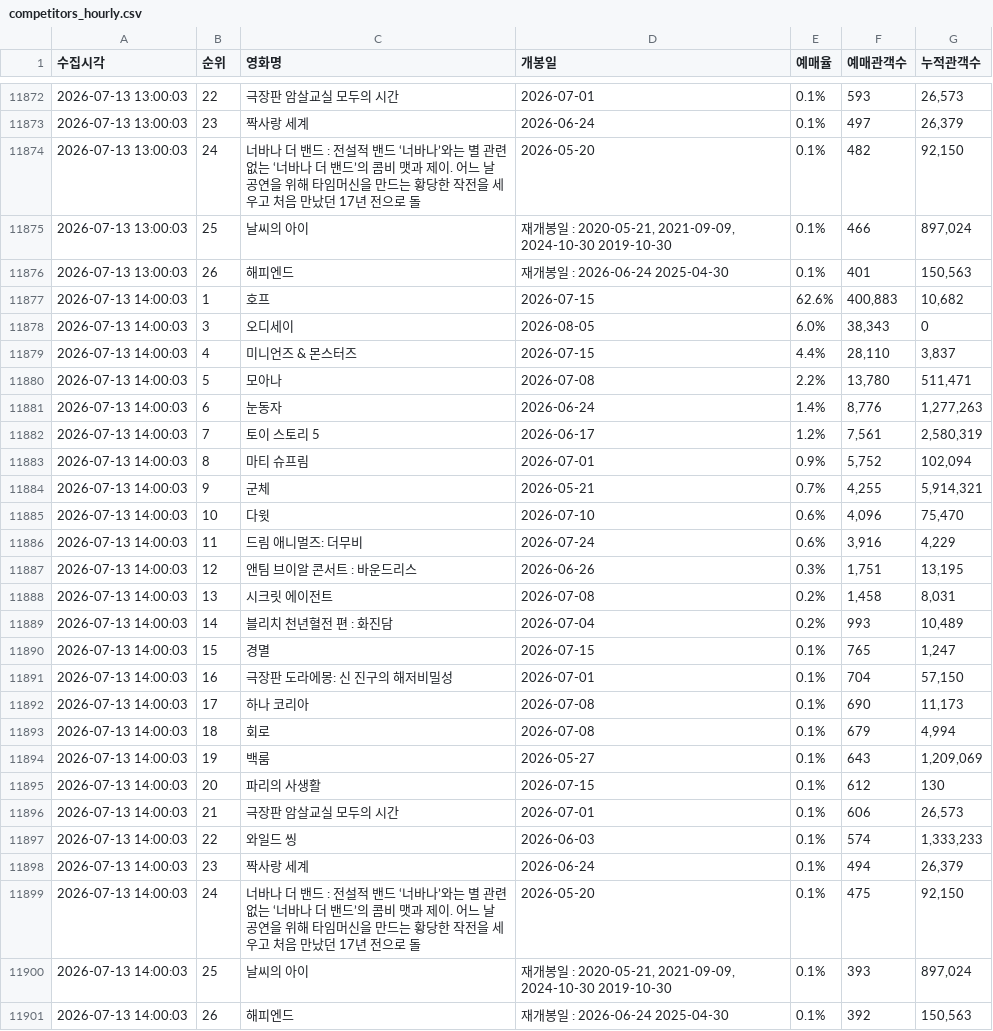
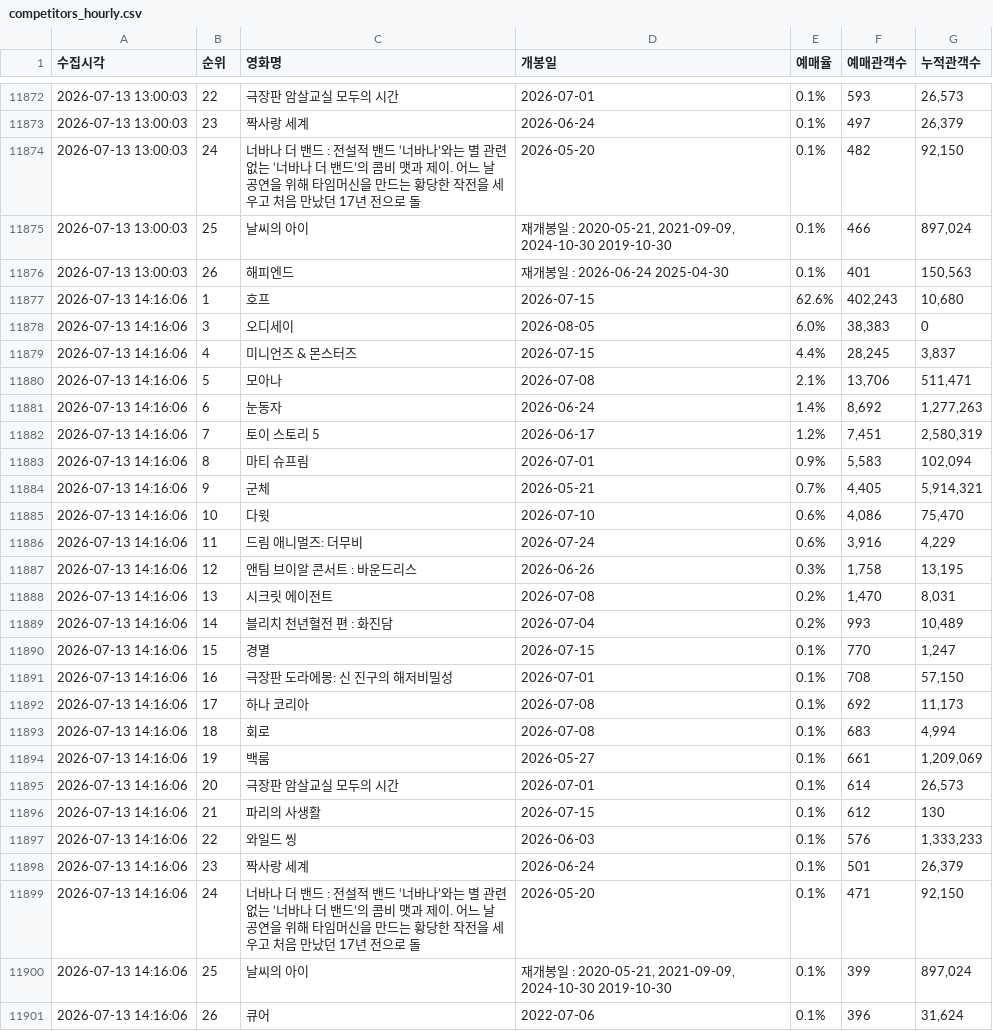
Before and after one commit to jaywhyyang/greenland2, a CSV file: competitors_hourly.csv, drawn as a sheet; only a part is shown, gaps mark what is left out.

Commit message:
data update 2026-07-13 14:45:02

```diff
--- a/competitors_hourly.csv
+++ b/competitors_hourly.csv
@@ -11876,26 +11876,26 @@
 2026-07-13 13:00:03,26,해피엔드,재개봉일 : 2026-06-24 2025-04-30,0.1%,401,"150,563"
-2026-07-13 14:00:03,1,호프,2026-07-15,62.6%,"400,883","10,682"
-2026-07-13 14:00:03,3,오디세이,2026-08-05,6.0%,"38,343",0
-2026-07-13 14:00:03,4,미니언즈 & 몬스터즈,2026-07-15,4.4%,"28,110","3,837"
-2026-07-13 14:00:03,5,모아나,2026-07-08,2.2%,"13,780","511,471"
-2026-07-13 14:00:03,6,눈동자,2026-06-24,1.4%,"8,776","1,277,263"
-2026-07-13 14:00:03,7,토이 스토리 5,2026-06-17,1.2%,"7,561","2,580,319"
-2026-07-13 14:00:03,8,마티 슈프림,2026-07-01,0.9%,"5,752","102,094"
-2026-07-13 14:00:03,9,군체,2026-05-21,0.7%,"4,255","5,914,321"
-2026-07-13 14:00:03,10,다윗,2026-07-10,0.6%,"4,096","75,470"
-2026-07-13 14:00:03,11,드림 애니멀즈: 더무비,2026-07-24,0.6%,"3,916","4,229"
-2026-07-13 14:00:03,12,앤팀 브이알 콘서트 : 바운드리스,2026-06-26,0.3%,"1,751","13,195"
-2026-07-13 14:00:03,13,시크릿 에이전트,2026-07-08,0.2%,"1,458","8,031"
-2026-07-13 14:00:03,14,블리치 천년혈전 편 : 화진담,2026-07-04,0.2%,993,"10,489"
-2026-07-13 14:00:03,15,경멸,2026-07-15,0.1%,765,"1,247"
-2026-07-13 14:00:03,16,극장판 도라에몽: 신 진구의 해저비밀성,2026-07-01,0.1%,704,"57,150"
-2026-07-13 14:00:03,17,하나 코리아,2026-07-08,0.1%,690,"11,173"
-2026-07-13 14:00:03,18,회로,2026-07-08,0.1%,679,"4,994"
-2026-07-13 14:00:03,19,백룸,2026-05-27,0.1%,643,"1,209,069"
-2026-07-13 14:00:03,20,파리의 사생활,2026-07-15,0.1%,612,130
-2026-07-13 14:00:03,21,극장판 암살교실 모두의 시간,2026-07-01,0.1%,606,"26,573"
-2026-07-13 14:00:03,22,와일드 씽,2026-06-03,0.1%,574,"1,333,233"
-2026-07-13 14:00:03,23,짝사랑 세계,2026-06-24,0.1%,494,"26,379"
-2026-07-13 14:00:03,24,너바나 더 밴드 : 전설적 밴드 ‘너바나’와는 별 관련 없는 ‘너바나 더 밴드’의 콤비 맷과 제이. 어느 날 공연을 위해 타임머신을 만드는 황당한 작전을 세우고 처음 만났던 17년 전으로 돌,2026-05-20,0.1%,475,"92,150"
-2026-07-13 14:00:03,25,날씨의 아이,"재개봉일 : 2020-05-21, 2021-09-09, 2024-10-30 2019-10-30",0.1%,393,"897,024"
-2026-07-13 14:00:03,26,해피엔드,재개봉일 : 2026-06-24 2025-04-30,0.1%,392,"150,563"
+2026-07-13 14:16:06,1,호프,2026-07-15,62.6%,"402,243","10,680"
+2026-07-13 14:16:06,3,오디세이,2026-08-05,6.0%,"38,383",0
+2026-07-13 14:16:06,4,미니언즈 & 몬스터즈,2026-07-15,4.4%,"28,245","3,837"
+2026-07-13 14:16:06,5,모아나,2026-07-08,2.1%,"13,706","511,471"
+2026-07-13 14:16:06,6,눈동자,2026-06-24,1.4%,"8,692","1,277,263"
+2026-07-13 14:16:06,7,토이 스토리 5,2026-06-17,1.2%,"7,451","2,580,319"
+2026-07-13 14:16:06,8,마티 슈프림,2026-07-01,0.9%,"5,583","102,094"
+2026-07-13 14:16:06,9,군체,2026-05-21,0.7%,"4,405","5,914,321"
+2026-07-13 14:16:06,10,다윗,2026-07-10,0.6%,"4,086","75,470"
+2026-07-13 14:16:06,11,드림 애니멀즈: 더무비,2026-07-24,0.6%,"3,916","4,229"
+2026-07-13 14:16:06,12,앤팀 브이알 콘서트 : 바운드리스,2026-06-26,0.3%,"1,758","13,195"
+2026-07-13 14:16:06,13,시크릿 에이전트,2026-07-08,0.2%,"1,470","8,031"
+2026-07-13 14:16:06,14,블리치 천년혈전 편 : 화진담,2026-07-04,0.2%,993,"10,489"
+2026-07-13 14:16:06,15,경멸,2026-07-15,0.1%,770,"1,247"
+2026-07-13 14:16:06,16,극장판 도라에몽: 신 진구의 해저비밀성,2026-07-01,0.1%,708,"57,150"
+2026-07-13 14:16:06,17,하나 코리아,2026-07-08,0.1%,692,"11,173"
+2026-07-13 14:16:06,18,회로,2026-07-08,0.1%,683,"4,994"
+2026-07-13 14:16:06,19,백룸,2026-05-27,0.1%,661,"1,209,069"
+2026-07-13 14:16:06,20,극장판 암살교실 모두의 시간,2026-07-01,0.1%,614,"26,573"
+2026-07-13 14:16:06,21,파리의 사생활,2026-07-15,0.1%,612,130
+2026-07-13 14:16:06,22,와일드 씽,2026-06-03,0.1%,576,"1,333,233"
+2026-07-13 14:16:06,23,짝사랑 세계,2026-06-24,0.1%,501,"26,379"
+2026-07-13 14:16:06,24,너바나 더 밴드 : 전설적 밴드 ‘너바나’와는 별 관련 없는 ‘너바나 더 밴드’의 콤비 맷과 제이. 어느 날 공연을 위해 타임머신을 만드는 황당한 작전을 세우고 처음 만났던 17년 전으로 돌,2026-05-20,0.1%,471,"92,150"
+2026-07-13 14:16:06,25,날씨의 아이,"재개봉일 : 2020-05-21, 2021-09-09, 2024-10-30 2019-10-30",0.1%,399,"897,024"
+2026-07-13 14:16:06,26,큐어,2022-07-06,0.1%,396,"31,624"
```
Also changed, not shown: greenland2_hourly.csv, member_snapshots.csv, 4 other files.
